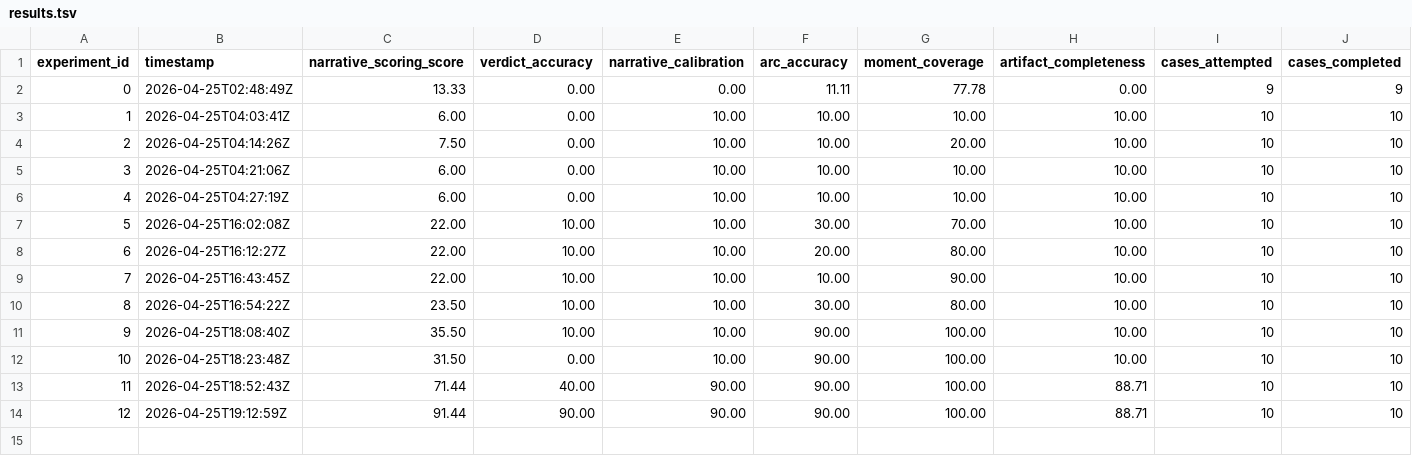
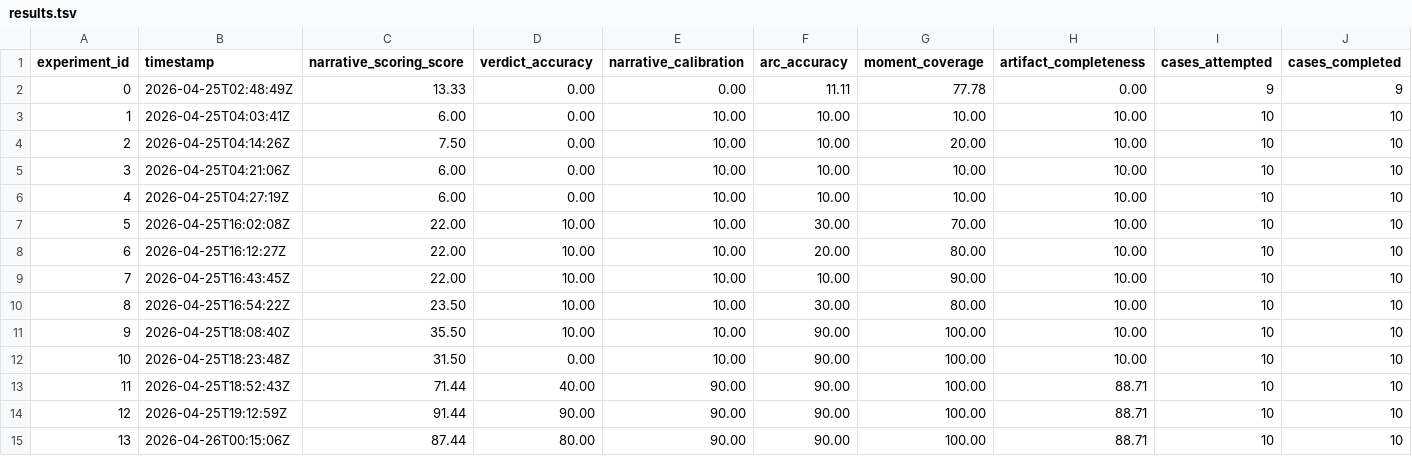
Before and after one commit to jj55222/FlameOn, a TSV file: pipeline4_scoring/results.tsv, drawn as a sheet; only a part is shown; rows hold the shown columns only; the diff names each change by its address in the sheet, - before the commit and + after, or states it on an @@ line.

Commit message:
auto: 19:21 — ab_runs/p4_V8.log,pipeline4_scoring/prompts.py,pipeline4_scoring/results.tsv,

```diff
--- a/pipeline4_scoring/results.tsv
+++ b/pipeline4_scoring/results.tsv
+row 15: 13 | 2026-04-26T00:15:06Z | 87.44 | 80.00 | 90.00 | 90.00 | 100.00 | 88.71 | 10 | 10
```
Also changed, not shown: 2 other files.
